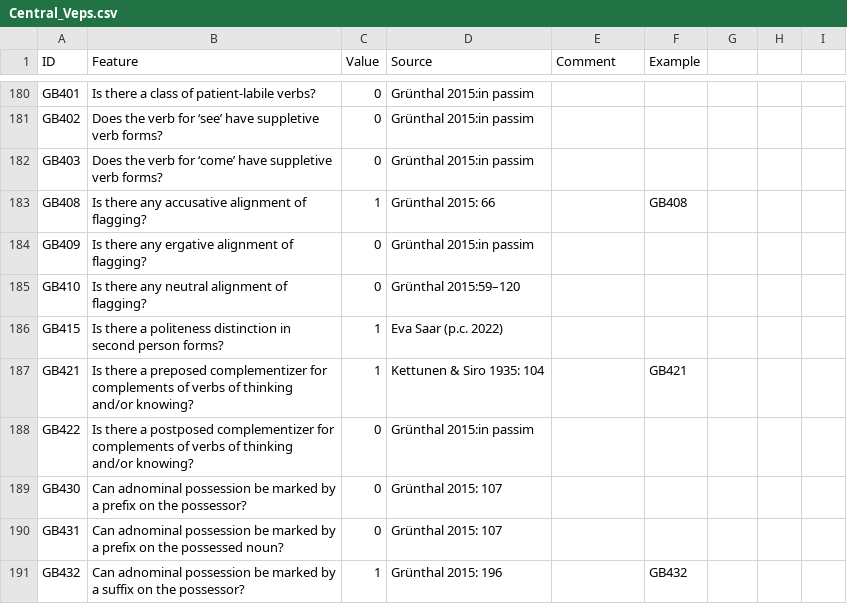
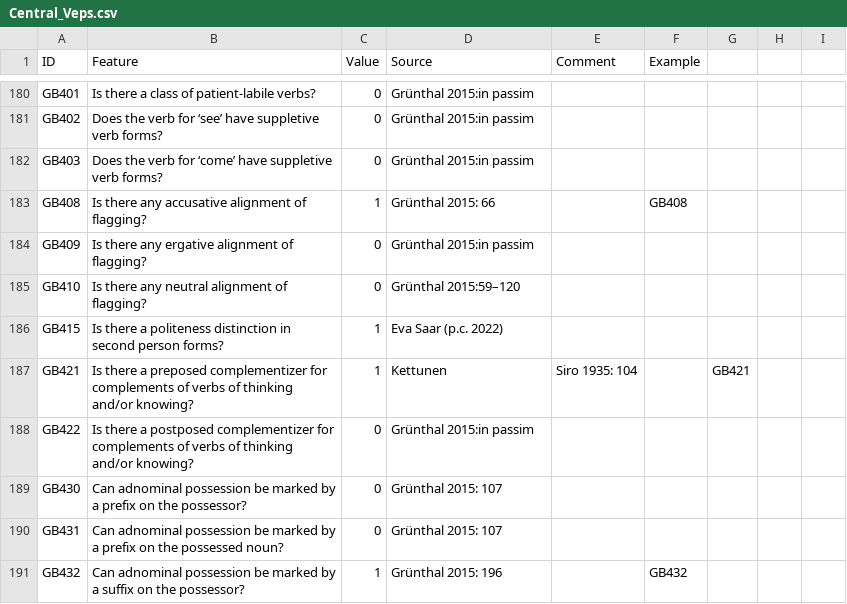
Before and after one commit to bedlan/uratyp-1, a CSV file: raw/GB/language-tables/Central_Veps.csv, drawn as a sheet; only a part is shown, gaps mark what is left out.

Commit message:
Revert "Update Central_Veps.csv"
This reverts commit f699f0870a5ca26aaa108aec1b8baf41f3c08cc9.

```diff
--- a/raw/GB/language-tables/Central_Veps.csv
+++ b/raw/GB/language-tables/Central_Veps.csv
@@ -186,3 +186,3 @@ GB410,Is there any neutral alignment of flagging?,0,Grünthal 2015:59–120,,
 GB415,Is there a politeness distinction in second person forms?,1,Eva Saar (p.c. 2022),,
-GB421,Is there a preposed complementizer for complements of verbs of thinking and/or knowing?,1,Kettunen & Siro 1935: 104,,GB421
+GB421,Is there a preposed complementizer for complements of verbs of thinking and/or knowing?,1,Kettunen, Siro 1935: 104,,GB421
 GB422,Is there a postposed complementizer for complements of verbs of thinking and/or knowing?,0,Grünthal 2015:in passim,,
```
